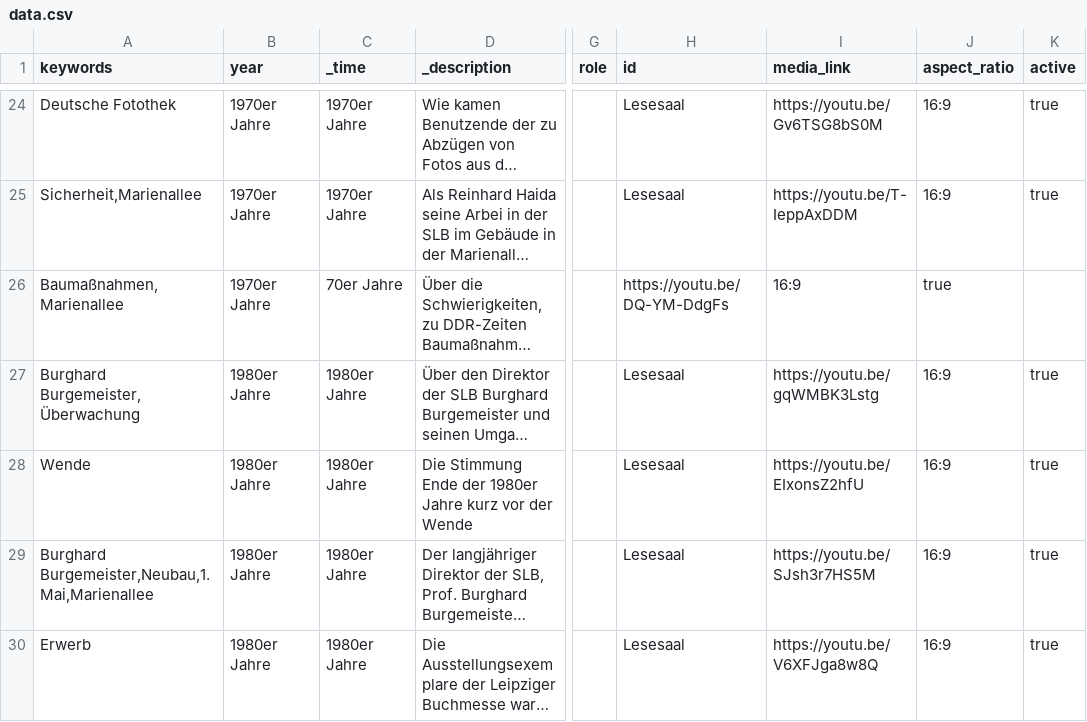
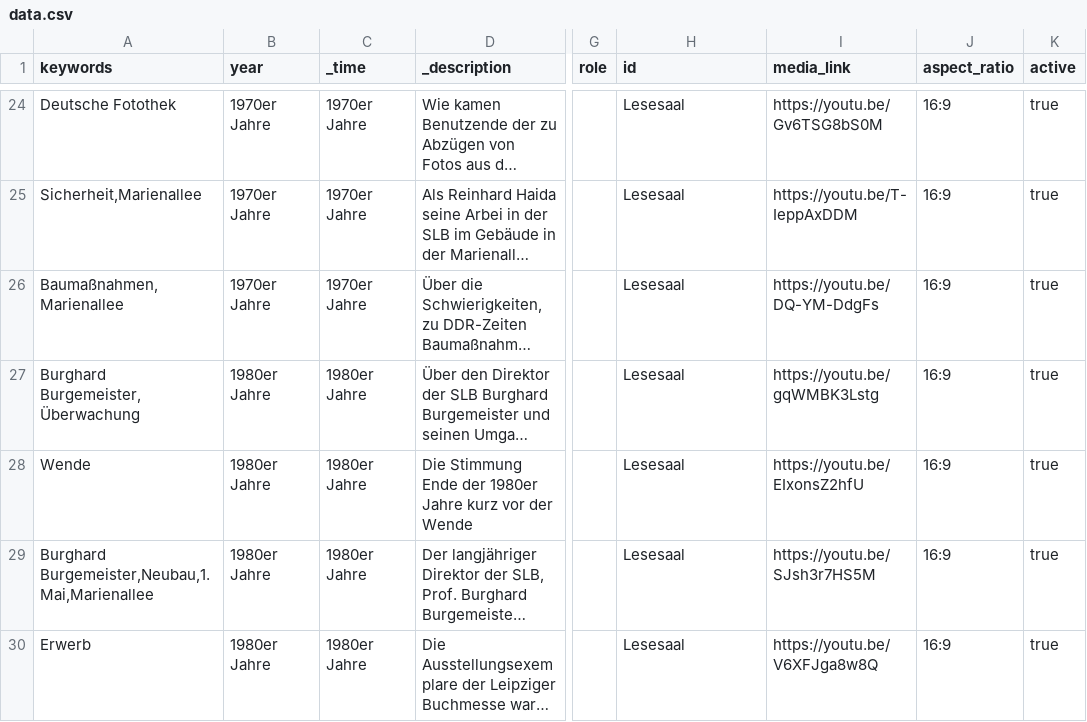
Before and after one commit to robertcornelisschuppe/Erinnerungen-an-die-SLB, a CSV file: data.csv, drawn as a sheet; only a part is shown, gaps mark what is left out; long unchanged cells end in …; the diff names each change by its address in the sheet, - before the commit and + after, or states it on an @@ line.

Commit message:
Update data.csv

```diff
--- a/data.csv
+++ b/data.csv
-C26 (_time): 70er Jahre
+C26 (_time): 1970er Jahre
-H26 (id): https://youtu.be/DQ-YM-DdgFs
+H26 (id): Lesesaal
-I26 (media_link): 16:9
+I26 (media_link): https://youtu.be/DQ-YM-DdgFs
-J26 (aspect_ratio): true
+J26 (aspect_ratio): 16:9
-K26 (active): (empty)
+K26 (active): true
```
